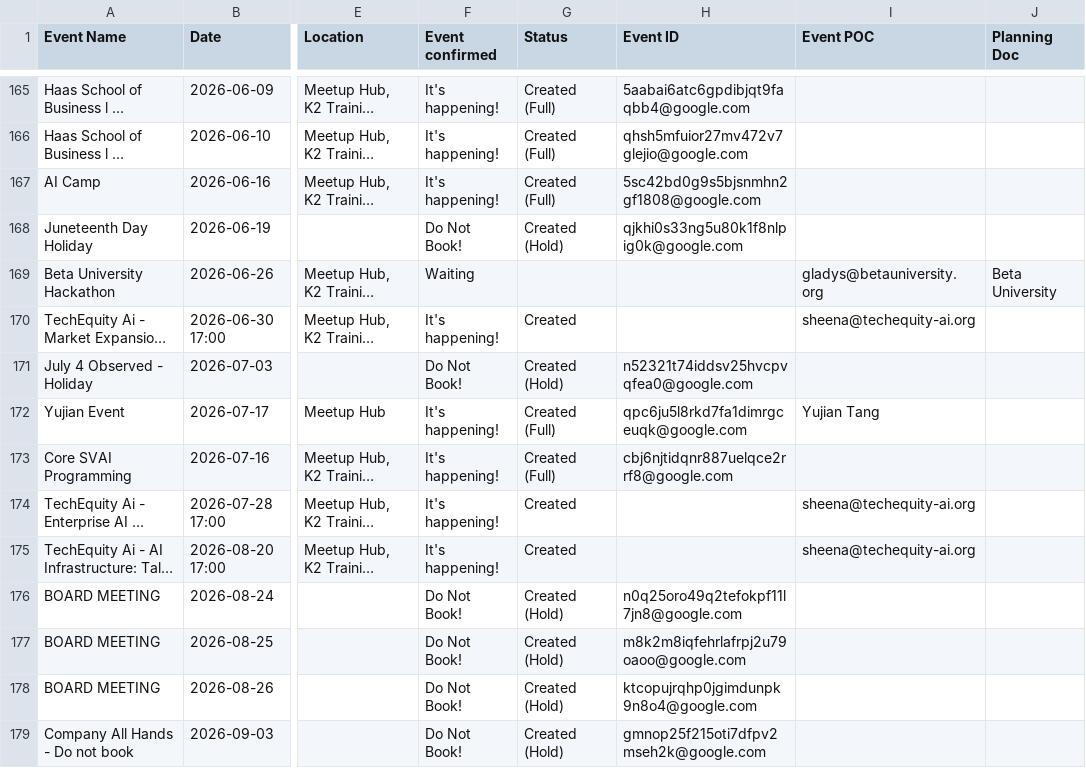
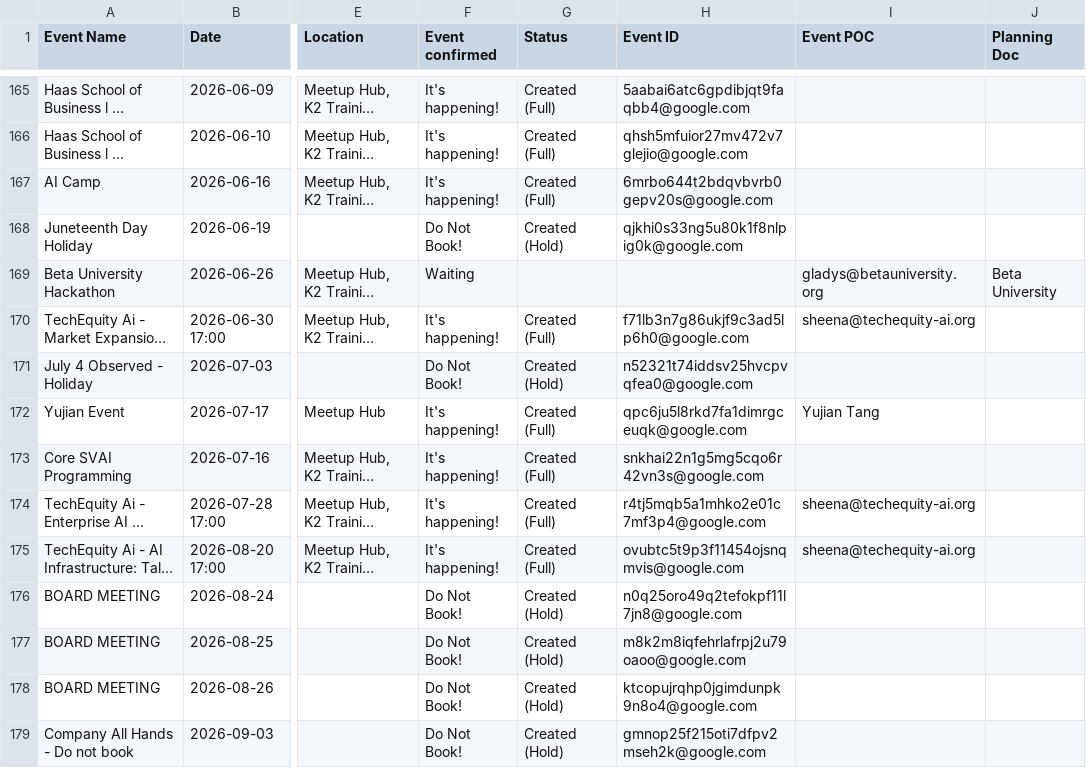
Before and after one commit to Kevinsnowflake/sheets-calendar-app, a CSV file: data/SVAI Hub Event Schedule - Event Calendar.csv, drawn as a sheet; only a part is shown, gaps mark what is left out; long unchanged cells end in …; the diff covers the shown part only; the diff names each change by its address in the sheet, - before the commit and + after, or states it on an @@ line.

Commit message:
Auto-sync: update all sources (data/SVAI Hub Event Schedule - Event Calendar.csv)

```diff
--- a/data/SVAI Hub Event Schedule - Event Calendar.csv
+++ b/data/SVAI Hub Event Schedule - Event Calendar.csv
-H167 (Event ID): 5sc42bd0g9s5bjsnmhn2gf1808@google.com
+H167 (Event ID): 6mrbo644t2bdqvbvrb0gepv20s@google.com
-G170 (Status): Created
+G170 (Status): Created (Full)
-H170 (Event ID): (empty)
+H170 (Event ID): f71lb3n7g86ukjf9c3ad5lp6h0@google.com
-H173 (Event ID): cbj6njtidqnr887uelqce2rrf8@google.com
+H173 (Event ID): snkhai22n1g5mg5cqo6r42vn3s@google.com
-G174:G175 (Status): Created
+G174:G175 (Status): Created (Full)
-H174 (Event ID): (empty)
+H174 (Event ID): r4tj5mqb5a1mhko2e01c7mf3p4@google.com
-H175 (Event ID): (empty)
+H175 (Event ID): ovubtc5t9p3f11454ojsnqmvis@google.com
```
Also changed, not shown: 1 added row and 19 edited cells elsewhere in this file.
